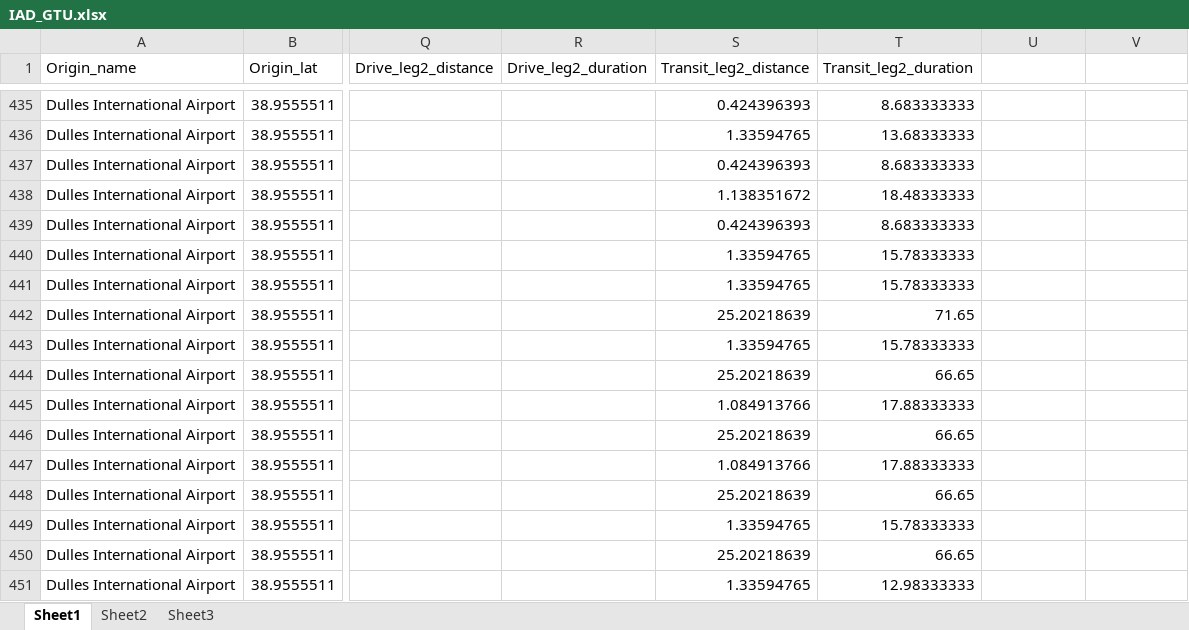
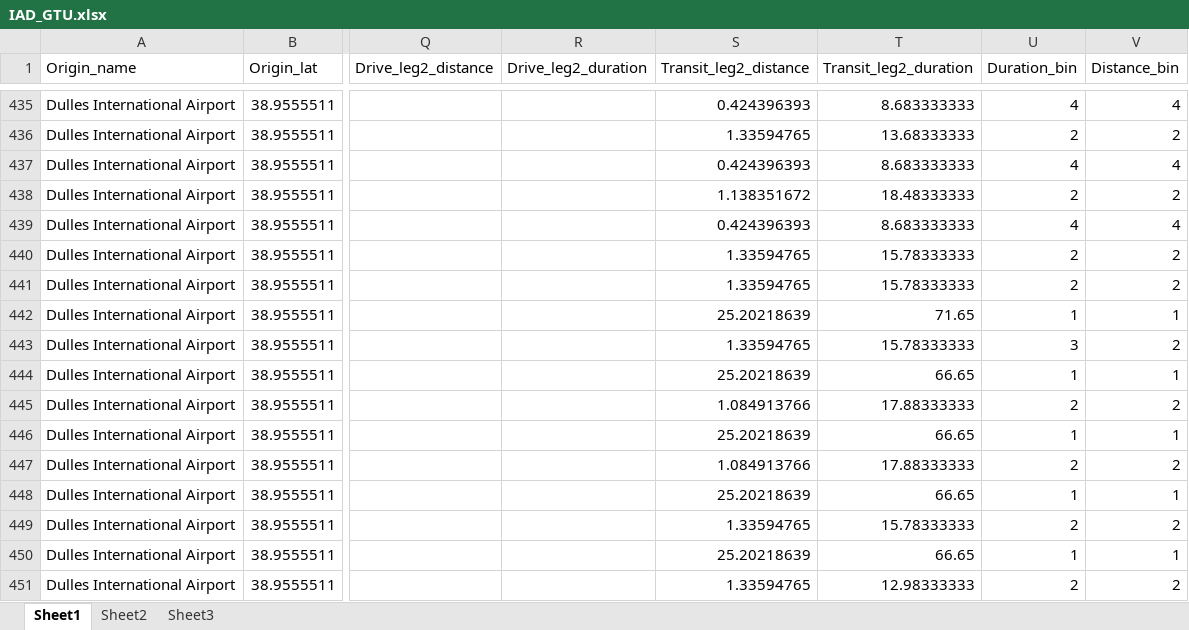
Before and after one commit to barbourww/Multimodal-Routing, an Excel workbook: matlab/processeddata/IAD_GTU.xlsx, sheet Sheet1, drawn as a sheet; only a part is shown, gaps mark what is left out; values as stored, in another font and other column widths than the file's, no borders; the diff covers the shown part only; the diff names each change by its address in the sheet, - before the commit and + after, or states it on an @@ line.

```diff
--- a/matlab/processeddata/IAD_GTU.xlsx (sheet Sheet1)
+++ b/matlab/processeddata/IAD_GTU.xlsx (sheet Sheet1)
-U1: (empty)
+U1: Duration_bin
-V1: (empty)
+V1: Distance_bin
-U435 (Duration_bin): (empty)
+U435 (Duration_bin): 4
-V435 (Distance_bin): (empty)
+V435 (Distance_bin): 4
-U436 (Duration_bin): (empty)
+U436 (Duration_bin): 2
-V436 (Distance_bin): (empty)
+V436 (Distance_bin): 2
-U437 (Duration_bin): (empty)
+U437 (Duration_bin): 4
-V437 (Distance_bin): (empty)
+V437 (Distance_bin): 4
-U438 (Duration_bin): (empty)
+U438 (Duration_bin): 2
-V438 (Distance_bin): (empty)
+V438 (Distance_bin): 2
-U439 (Duration_bin): (empty)
+U439 (Duration_bin): 4
-V439 (Distance_bin): (empty)
+V439 (Distance_bin): 4
-U440:U441 (Duration_bin): (empty)
+U440:U441 (Duration_bin): 2
-V440:V441 (Distance_bin): (empty)
+V440:V441 (Distance_bin): 2
-U442 (Duration_bin): (empty)
+U442 (Duration_bin): 1
-V442 (Distance_bin): (empty)
+V442 (Distance_bin): 1
-U443 (Duration_bin): (empty)
+U443 (Duration_bin): 3
-V443 (Distance_bin): (empty)
+V443 (Distance_bin): 2
-U444 (Duration_bin): (empty)
+U444 (Duration_bin): 1
-V444 (Distance_bin): (empty)
+V444 (Distance_bin): 1
-U445 (Duration_bin): (empty)
+U445 (Duration_bin): 2
-V445 (Distance_bin): (empty)
+V445 (Distance_bin): 2
-U446 (Duration_bin): (empty)
+U446 (Duration_bin): 1
-V446 (Distance_bin): (empty)
+V446 (Distance_bin): 1
-U447 (Duration_bin): (empty)
+U447 (Duration_bin): 2
-V447 (Distance_bin): (empty)
+V447 (Distance_bin): 2
-U448 (Duration_bin): (empty)
+U448 (Duration_bin): 1
-V448 (Distance_bin): (empty)
+V448 (Distance_bin): 1
-U449 (Duration_bin): (empty)
+U449 (Duration_bin): 2
-V449 (Distance_bin): (empty)
+V449 (Distance_bin): 2
-U450 (Duration_bin): (empty)
+U450 (Duration_bin): 1
-V450 (Distance_bin): (empty)
+V450 (Distance_bin): 1
-U451 (Duration_bin): (empty)
+U451 (Duration_bin): 2
-V451 (Distance_bin): (empty)
+V451 (Distance_bin): 2
```
Also changed, not shown: 514 edited cells elsewhere in this sheet, matlab/processeddata/CHI_ORD.xlsx, matlab/processeddata/HAR_BOS.xlsx, 11 other files.
